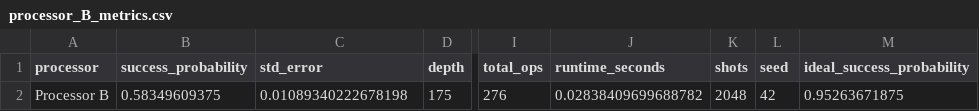
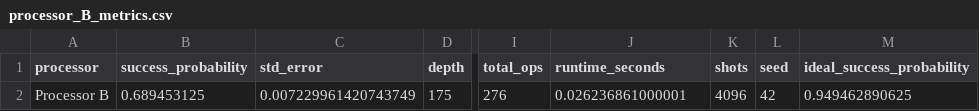
Before and after one commit to RishiYamjala/crypto-inventory-migration-phase2, a CSV file: results/tables/processor_B_metrics.csv, drawn as a sheet; only a part is shown, gaps mark what is left out; the diff names each change by its address in the sheet, - before the commit and + after, or states it on an @@ line.

```diff
--- a/results/tables/processor_B_metrics.csv
+++ b/results/tables/processor_B_metrics.csv
-B2 (success_probability): 0.58349609375
+B2 (success_probability): 0.689453125
-C2 (std_error): 0.01089340222678198
+C2 (std_error): 0.007229961420743749
-J2 (runtime_seconds): 0.02838409699688782
+J2 (runtime_seconds): 0.026236861000001
-K2 (shots): 2048
+K2 (shots): 4096
-M2 (ideal_success_probability): 0.95263671875
+M2 (ideal_success_probability): 0.949462890625
```
Also changed, not shown: results/tables/AB_comparison.csv, results/tables/final_comparison.csv, 20 other files.
